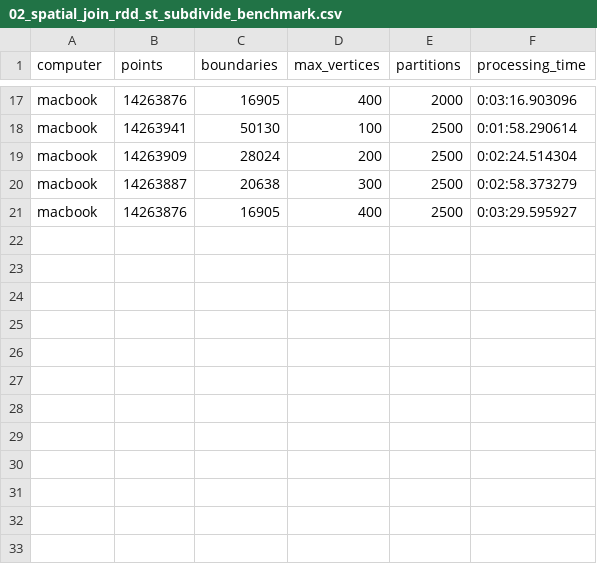
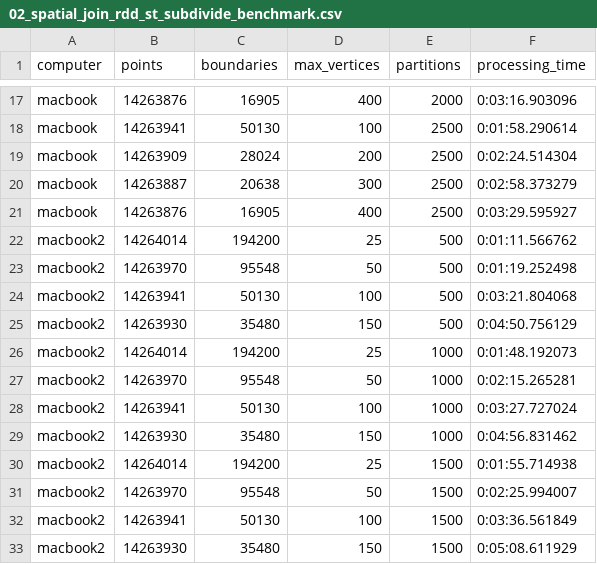
Before and after one commit to iag-geo/spark_testing, a CSV file: apache_sedona/testing/junkpile/02_spatial_join_rdd_st_subdivide_benchmark.csv, drawn as a sheet; only a part is shown, gaps mark what is left out.

Commit message:
testing RDD based spatial joins

```diff
--- a/apache_sedona/testing/junkpile/02_spatial_join_rdd_st_subdivide_benchmark.csv
+++ b/apache_sedona/testing/junkpile/02_spatial_join_rdd_st_subdivide_benchmark.csv
@@ -21 +21,13 @@ macbook,14263887,20638,300,2500,0:02:58.373279
 macbook,14263876,16905,400,2500,0:03:29.595927
+macbook2,14264014,194200,25,500,0:01:11.566762
+macbook2,14263970,95548,50,500,0:01:19.252498
+macbook2,14263941,50130,100,500,0:03:21.804068
+macbook2,14263930,35480,150,500,0:04:50.756129
+macbook2,14264014,194200,25,1000,0:01:48.192073
+macbook2,14263970,95548,50,1000,0:02:15.265281
+macbook2,14263941,50130,100,1000,0:03:27.727024
+macbook2,14263930,35480,150,1000,0:04:56.831462
+macbook2,14264014,194200,25,1500,0:01:55.714938
+macbook2,14263970,95548,50,1500,0:02:25.994007
+macbook2,14263941,50130,100,1500,0:03:36.561849
+macbook2,14263930,35480,150,1500,0:05:08.611929
```
